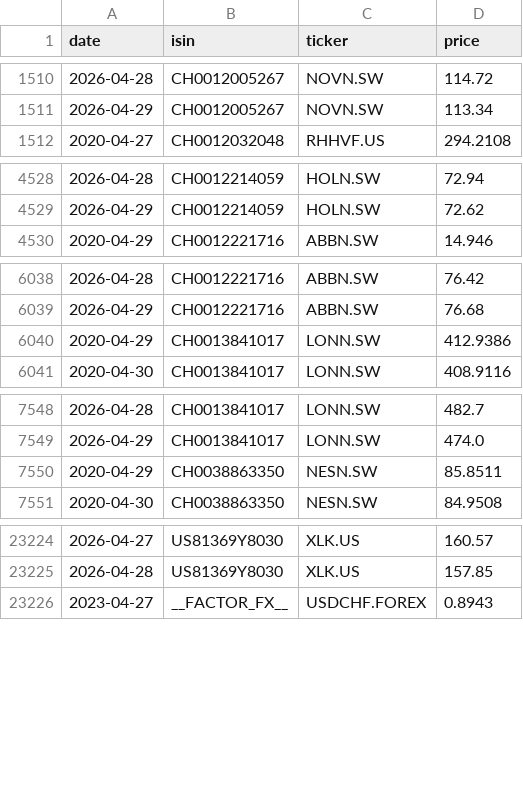
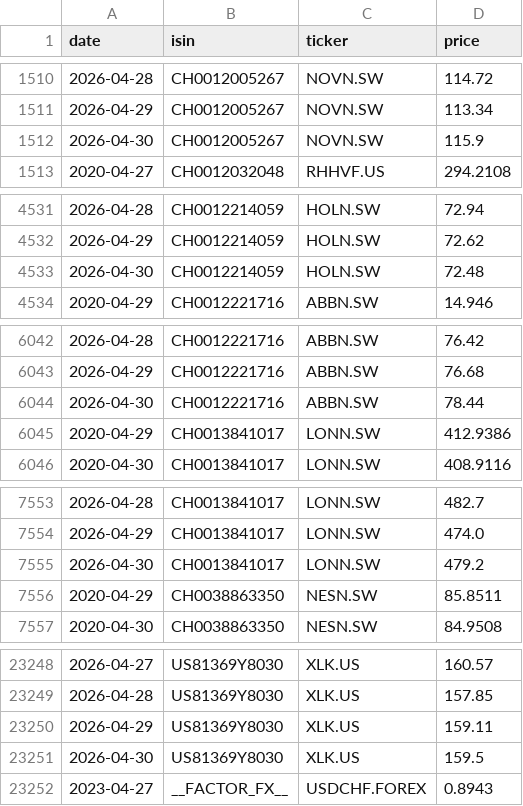
Before and after one commit to sanyalelizabet/structured-products-analytics, a CSV file: data/prices.csv, drawn as a sheet; only a part is shown, gaps mark what is left out; the diff covers the shown part only; the diff names each change by its address in the sheet, - before the commit and + after, or states it on an @@ line.

```diff
--- a/data/prices.csv
+++ b/data/prices.csv
+row 1512: 2026-04-30 | CH0012005267 | NOVN.SW | 115.9
+row 4533: 2026-04-30 | CH0012214059 | HOLN.SW | 72.48
+row 6044: 2026-04-30 | CH0012221716 | ABBN.SW | 78.44
+row 7555: 2026-04-30 | CH0013841017 | LONN.SW | 479.2
+row 23250: 2026-04-29 | US81369Y8030 | XLK.US | 159.11
+row 23251: 2026-04-30 | US81369Y8030 | XLK.US | 159.5
```
Also changed, not shown: 22 added rows and 2 edited cells elsewhere in this file, data/options.csv, 9 other files.
